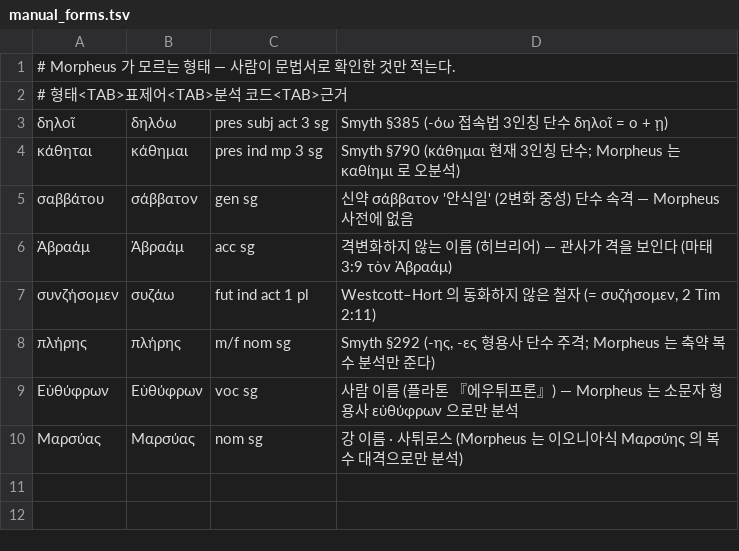
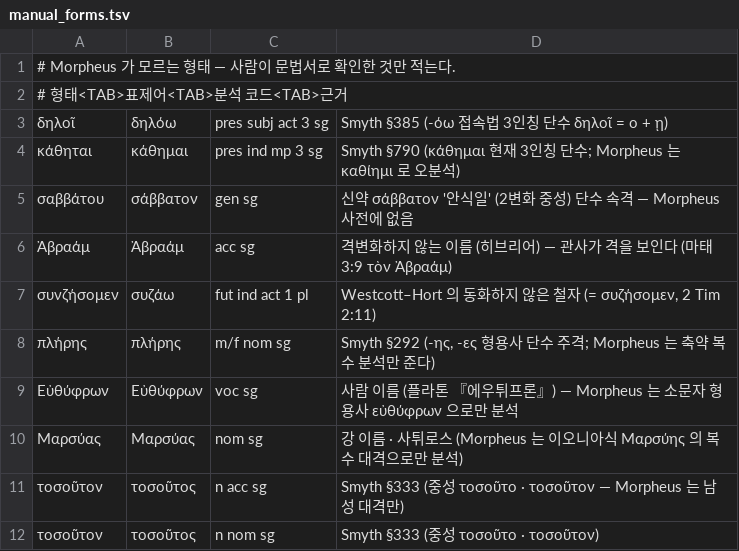
Before and after one commit to allkeybeadeath/Greek, a TSV file: tools/manual_forms.tsv, drawn as a sheet.

```diff
--- a/tools/manual_forms.tsv
+++ b/tools/manual_forms.tsv
@@ -10 +10,3 @@
 Μαρσύας	Μαρσύας	nom sg	강 이름 · 사튀로스 (Morpheus 는 이오니아식 Μαρσύης 의 복수 대격으로만 분석)
+τοσοῦτον	τοσοῦτος	n acc sg	Smyth §333 (중성 τοσοῦτο · τοσοῦτον — Morpheus 는 남성 대격만)
+τοσοῦτον	τοσοῦτος	n nom sg	Smyth §333 (중성 τοσοῦτο · τοσοῦτον)
```
Also changed, not shown: units-src/glossary.tsv, 4 other files.
